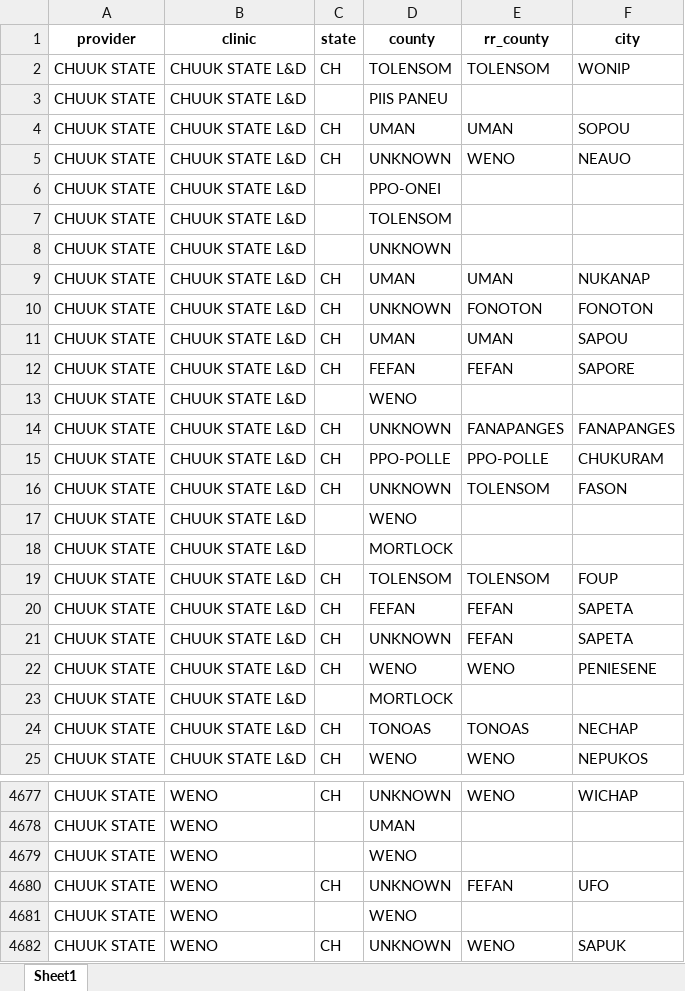
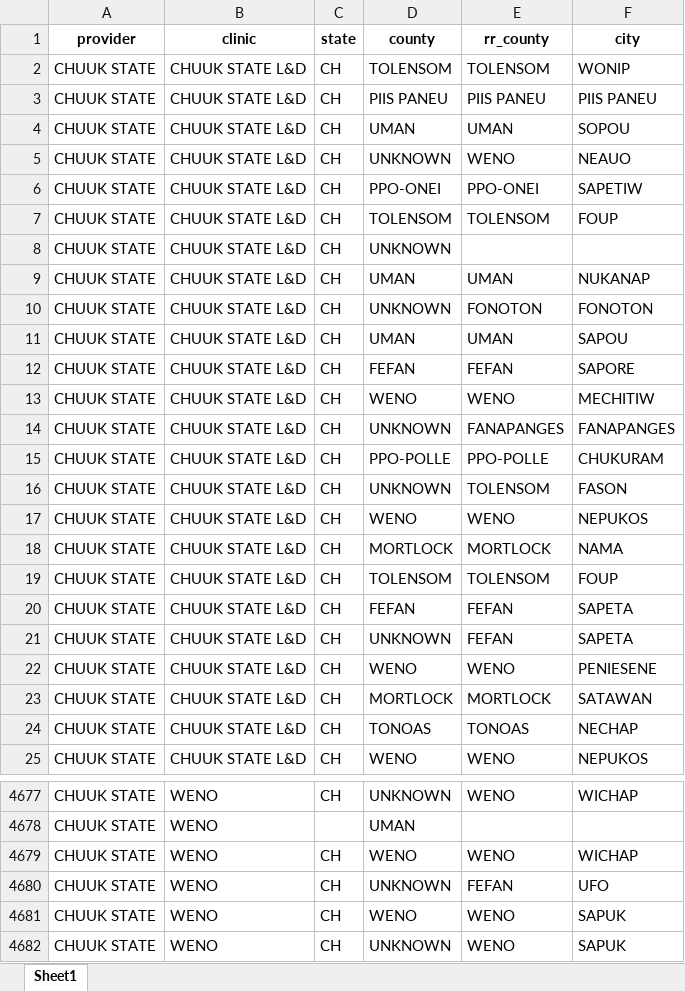
Before and after one commit to ikp9/FSM_Coverage_Outreach_Dashboard, an Excel workbook: data/Analytic Code Output/Raw_Provider_Clinic_Locations_100126.xlsx, sheet Sheet1, drawn as a sheet; only a part is shown, gaps mark what is left out; values as stored, in another font and other column widths than the file's, no borders; removed rows and columns are numbered as before the commit, all else as after; the diff covers the shown part only; the diff names each change by its address in the sheet, - before the commit and + after, or states it on an @@ line.

```diff
--- a/data/Analytic Code Output/Raw_Provider_Clinic_Locations_100126.xlsx (sheet Sheet1)
+++ b/data/Analytic Code Output/Raw_Provider_Clinic_Locations_100126.xlsx (sheet Sheet1)
-C3 (state): (empty)
+C3 (state): CH
-E3 (rr_county): (empty)
+E3 (rr_county): PIIS PANEU
-F3 (city): (empty)
+F3 (city): PIIS PANEU
-C6 (state): (empty)
+C6 (state): CH
-E6 (rr_county): (empty)
+E6 (rr_county): PPO-ONEI
-F6 (city): (empty)
+F6 (city): SAPETIW
+row 7: CHUUK STATE | CHUUK STATE L&D | CH | TOLENSOM | TOLENSOM | FOUP
-C8 (state): (empty)
+C8 (state): CH
-D8 (county): TOLENSOM
+D8 (county): UNKNOWN
-row 8: CHUUK STATE | CHUUK STATE L&D |  | UNKNOWN
-C13 (state): (empty)
+C13 (state): CH
-E13 (rr_county): (empty)
+E13 (rr_county): WENO
-F13 (city): (empty)
+F13 (city): MECHITIW
-C17:C18 (state): (empty)
+C17:C18 (state): CH
-E17 (rr_county): (empty)
+E17 (rr_county): WENO
-F17 (city): (empty)
+F17 (city): NEPUKOS
-E18 (rr_county): (empty)
+E18 (rr_county): MORTLOCK
-F18 (city): (empty)
+F18 (city): NAMA
-C23 (state): (empty)
+C23 (state): CH
-E23 (rr_county): (empty)
+E23 (rr_county): MORTLOCK
-F23 (city): (empty)
+F23 (city): SATAWAN
-row 4679: CHUUK STATE | WENO |  | WENO
+row 4679: CHUUK STATE | WENO | CH | WENO | WENO | WICHAP
-row 4681: CHUUK STATE | WENO |  | WENO
+row 4681: CHUUK STATE | WENO | CH | WENO | WENO | SAPUK
```
Also changed, not shown: 85 added rows, 85 removed rows and 150 edited cells elsewhere in this sheet, data/Analytic Code Output/FSM_Child_Coverage_Outreach_Tables_100126.xlsx, data/Analytic Code Output/Missing_Coordinates.xlsx, 10 other files.
